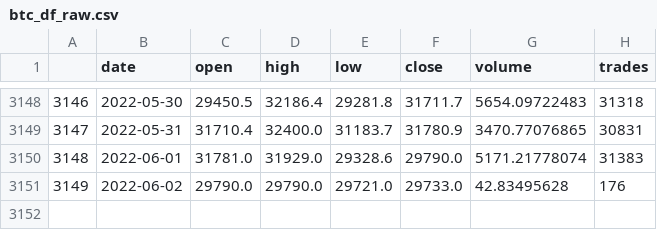
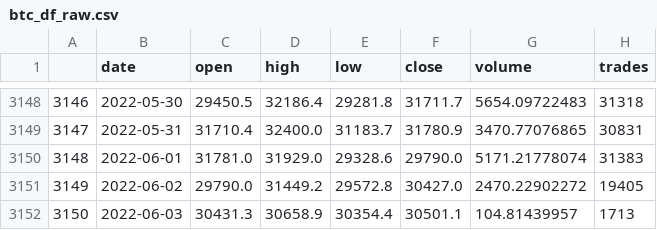
Before and after one commit to daraneeS/REGRESSION_Bitcoin, a CSV file: data/btc_df_raw.csv, drawn as a sheet; only a part is shown, gaps mark what is left out.

```diff
--- a/data/btc_df_raw.csv
+++ b/data/btc_df_raw.csv
@@ -3150,2 +3150,3 @@
 3148,2022-06-01,31781.0,31929.0,29328.6,29790.0,5171.21778074,31383
-3149,2022-06-02,29790.0,29790.0,29721.0,29733.0,42.83495628,176
+3149,2022-06-02,29790.0,31449.2,29572.8,30427.0,2470.22902272,19405
+3150,2022-06-03,30431.3,30658.9,30354.4,30501.1,104.81439957,1713
```
Also changed, not shown: data/daily_predict.csv, 3 other files.
